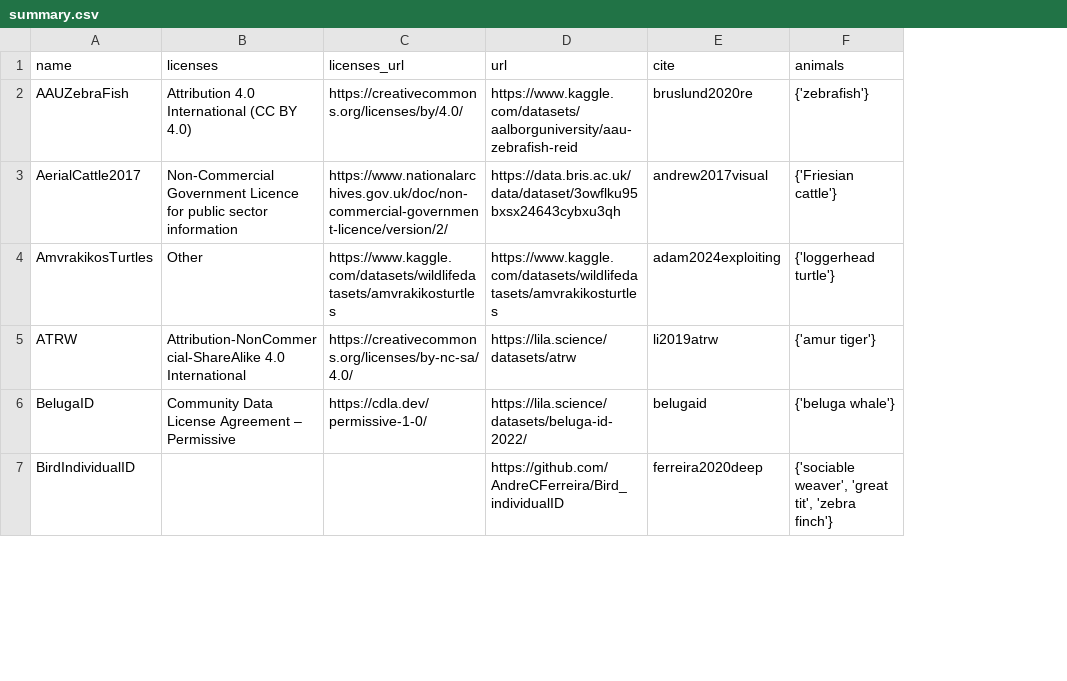
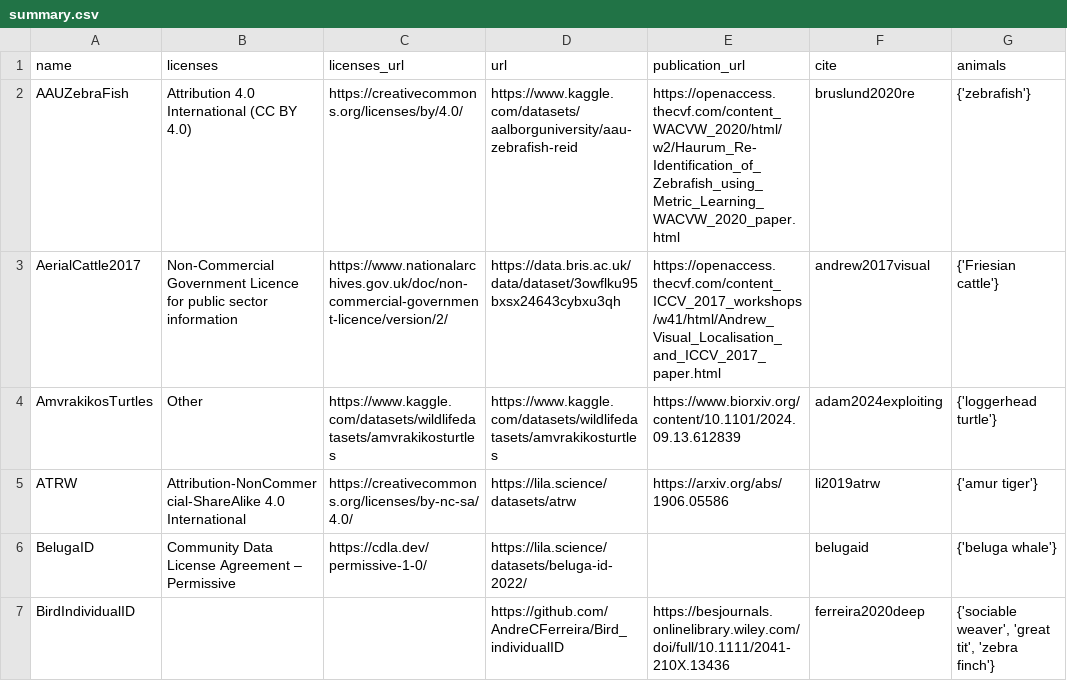
Before and after one commit to WildlifeDatasets/wildlife-datasets, a CSV file: wildlife_datasets/datasets/summary.csv, drawn as a sheet; only a part is shown; the diff covers the shown part only; the diff names each change by its address in the sheet, - before the commit and + after, or states it on an @@ line.

Commit message:
Publication links added

```diff
--- a/wildlife_datasets/datasets/summary.csv
+++ b/wildlife_datasets/datasets/summary.csv
+column E (publication_url), rows 2-7: https://openaccess.thecvf.com/content_WACVW_2020/html/w2/Haurum_Re-Identification_of_Zebrafish_using_Metric_Learning_WACVW_2020_paper.html | https://openaccess.thecvf.com/content_ICCV_2017_workshops/w41/html/Andrew_Visual_Localisation_and_ICCV_2017_paper.html | https://www.biorxiv.org/content/10.1101/2024.09.13.612839 | https://arxiv.org/abs/1906.05586 |  | https://besjournals.onlinelibrary.wiley.com/doi/full/10.1111/2041-210X.13436
```
Also changed, not shown: 4 edited cells elsewhere in this file.
